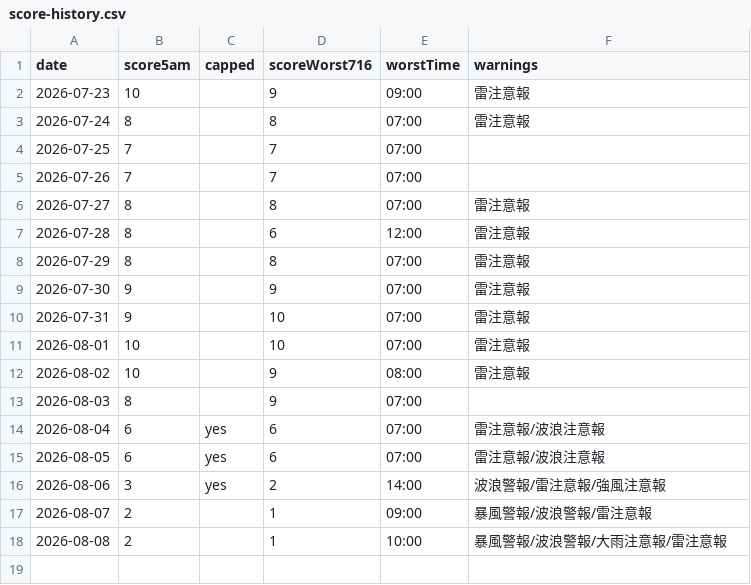
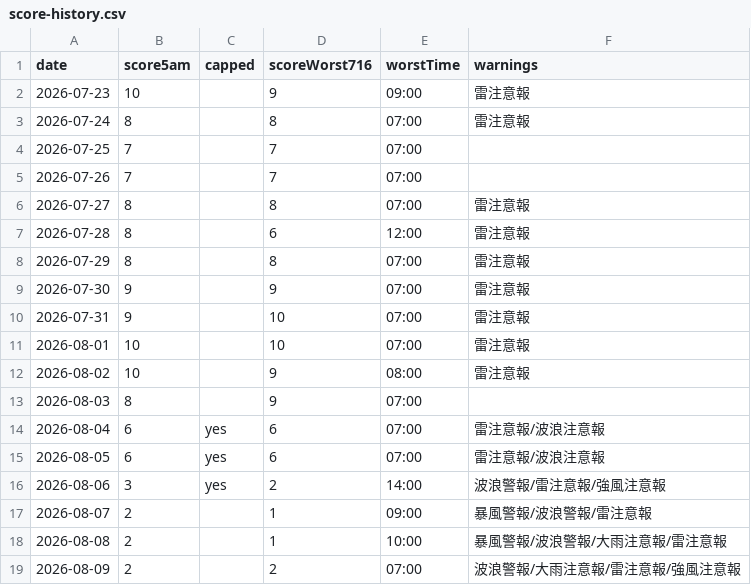
Before and after one commit to takashijapandecoded-cyber/kerama-diving-app, a CSV file: notify/score-history.csv, drawn as a sheet.

```diff
--- a/notify/score-history.csv
+++ b/notify/score-history.csv
@@ -18 +18,2 @@ date,score5am,capped,scoreWorst716,worstTime,warnings
 "2026-08-08","2","","1","10:00","暴風警報/波浪警報/大雨注意報/雷注意報"
+"2026-08-09","2","","2","07:00","波浪警報/大雨注意報/雷注意報/強風注意報"
```
